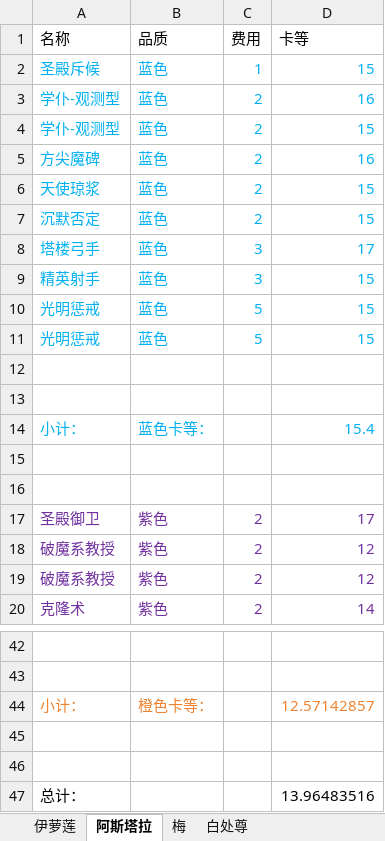
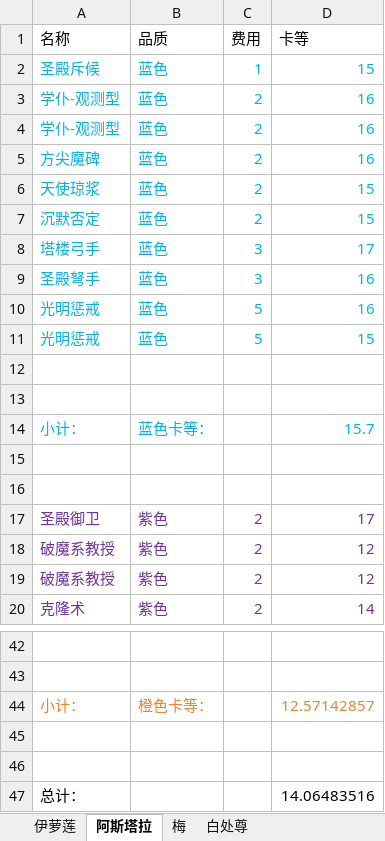
Before and after one commit to XTsuola/keyuanWeb, an Excel workbook: src/utils/sxsyzlzq/zzz_cardList.xlsx, sheet 阿斯塔拉, drawn as a sheet; only a part is shown, gaps mark what is left out; values as stored, in another font and other column widths than the file's, no borders; the diff names each change by its address in the sheet, - before the commit and + after, or states it on an @@ line.

```diff
--- a/src/utils/sxsyzlzq/zzz_cardList.xlsx (sheet 阿斯塔拉)
+++ b/src/utils/sxsyzlzq/zzz_cardList.xlsx (sheet 阿斯塔拉)
-D4 (卡等): 15
+D4 (卡等): 16
-A9 (名称): 精英射手
+A9 (名称): 圣殿弩手
-D9:D10 (卡等): 15
+D9:D10 (卡等): 16
-D14 (卡等): 15.4
+D14 (卡等): 15.7
-D47 (卡等): 13.96483516
+D47 (卡等): 14.06483516
```
Also changed, not shown: sheet 白处尊, sheet 梅, sheet 伊萝莲, formulas that keep their value, 16 other files.
